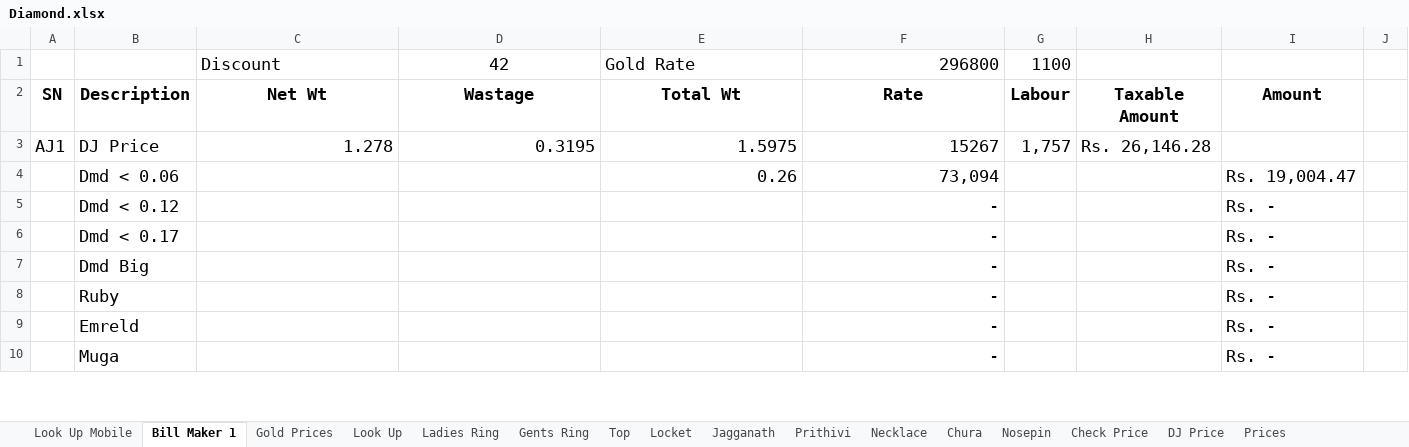
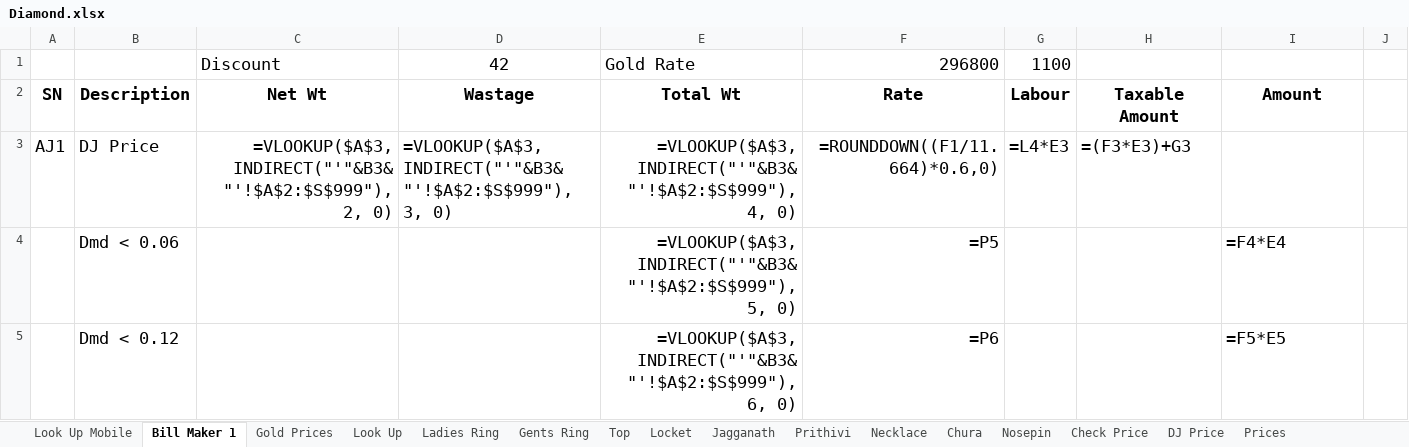
Before and after one commit to bsakriya22-lab/ExcelWork, an Excel workbook: Diamond.xlsx, sheet Bill Maker 1, drawn as a sheet; only a part is shown; values as stored, in another font and other column widths than the file's, no borders; formulas without a stored value are shown as written; charts and pictures and conditional formats not drawn; removed rows and columns are numbered as before the commit, all else as after; the diff covers the shown part only; the diff names each change by its address in the sheet, - before the commit and + after, or states it on an @@ line.

```diff
--- a/Diamond.xlsx (sheet Bill Maker 1)
+++ b/Diamond.xlsx (sheet Bill Maker 1)
-row 3: AJ1 | DJ Price | 1.278 | 0.3195 | 1.5975 | 15267 | 1,757 | Rs. 26,146.28
-row 4:  | Dmd < 0.06 |  |  | 0.26 | 73,094 |  |  | Rs. 19,004.47
-row 5:  | Dmd < 0.12 |  |  |  | - |  |  | Rs. -
-row 6:  | Dmd < 0.17 |  |  |  | - |  |  | Rs. -
-row 7:  | Dmd Big |  |  |  | - |  |  | Rs. -
-row 8:  | Ruby |  |  |  | - |  |  | Rs. -
-row 9:  | Emreld |  |  |  | - |  |  | Rs. -
-row 10:  | Muga |  |  |  | - |  |  | Rs. -
+row 3: AJ1 | DJ Price | =VLOOKUP($A$3,INDIRECT("'"&B3&"'!$A$2:$S$999"), 2, 0) | =VLOOKUP($A$3,INDIRECT("'"&B3&"'!$A$2:$S$999"), 3, 0) | =VLOOKUP($A$3,INDIRECT("'"&B3&"'!$A$2:$S$999"), 4, 0) | =ROUNDDOWN((F1/11.664)*0.6,0) | =L4*E3 | =(F3*E3)+G3
+row 4:  | Dmd < 0.06 |  |  | =VLOOKUP($A$3,INDIRECT("'"&B3&"'!$A$2:$S$999"), 5, 0) | =P5 |  |  | =F4*E4
+row 5:  | Dmd < 0.12 |  |  | =VLOOKUP($A$3,INDIRECT("'"&B3&"'!$A$2:$S$999"), 6, 0) | =P6 |  |  | =F5*E5
```
Also changed, not shown: 6 added rows, 1 removed row and 2 edited cells elsewhere in this sheet, sheet Check Price, sheet Ladies Ring, sheet Certificate Data, sheet DJ Price, sheet Top, sheet Locket, 11 more sheets, hidden cells, charts or pictures.
